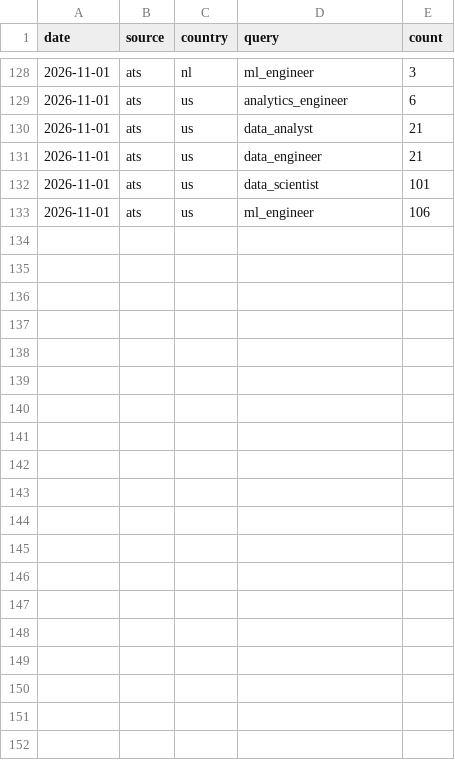
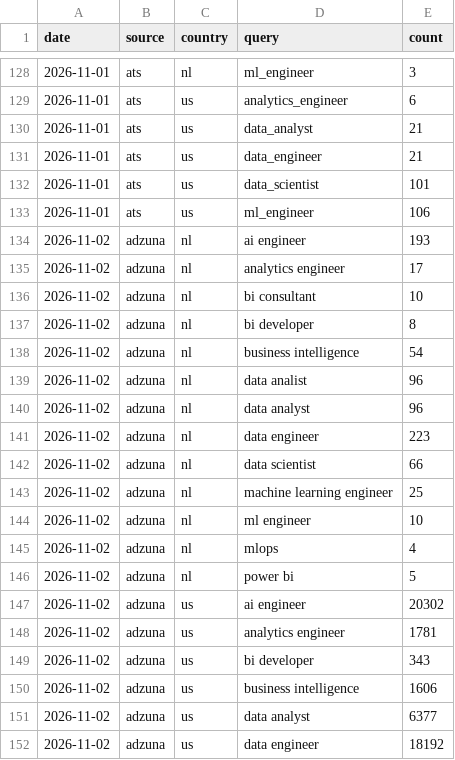
Before and after one commit to Rstuiver97/datamarkt-monitor, a CSV file: data/counts.csv, drawn as a sheet; only a part is shown, gaps mark what is left out; the diff covers the shown part only; the diff names each change by its address in the sheet, - before the commit and + after, or states it on an @@ line.

Commit message:
Data-update 2026-11-02

```diff
--- a/data/counts.csv
+++ b/data/counts.csv
+row 134: 2026-11-02 | adzuna | nl | ai engineer | 193
+row 135: 2026-11-02 | adzuna | nl | analytics engineer | 17
+row 136: 2026-11-02 | adzuna | nl | bi consultant | 10
+row 137: 2026-11-02 | adzuna | nl | bi developer | 8
+row 138: 2026-11-02 | adzuna | nl | business intelligence | 54
+row 139: 2026-11-02 | adzuna | nl | data analist | 96
+row 140: 2026-11-02 | adzuna | nl | data analyst | 96
+row 141: 2026-11-02 | adzuna | nl | data engineer | 223
+row 142: 2026-11-02 | adzuna | nl | data scientist | 66
+row 143: 2026-11-02 | adzuna | nl | machine learning engineer | 25
+row 144: 2026-11-02 | adzuna | nl | ml engineer | 10
+row 145: 2026-11-02 | adzuna | nl | mlops | 4
+row 146: 2026-11-02 | adzuna | nl | power bi | 5
+row 147: 2026-11-02 | adzuna | us | ai engineer | 20302
+row 148: 2026-11-02 | adzuna | us | analytics engineer | 1781
+row 149: 2026-11-02 | adzuna | us | bi developer | 343
+row 150: 2026-11-02 | adzuna | us | business intelligence | 1606
+row 151: 2026-11-02 | adzuna | us | data analyst | 6377
+row 152: 2026-11-02 | adzuna | us | data engineer | 18192
```
Also changed, not shown: 14 added rows elsewhere in this file, 1 other file.
